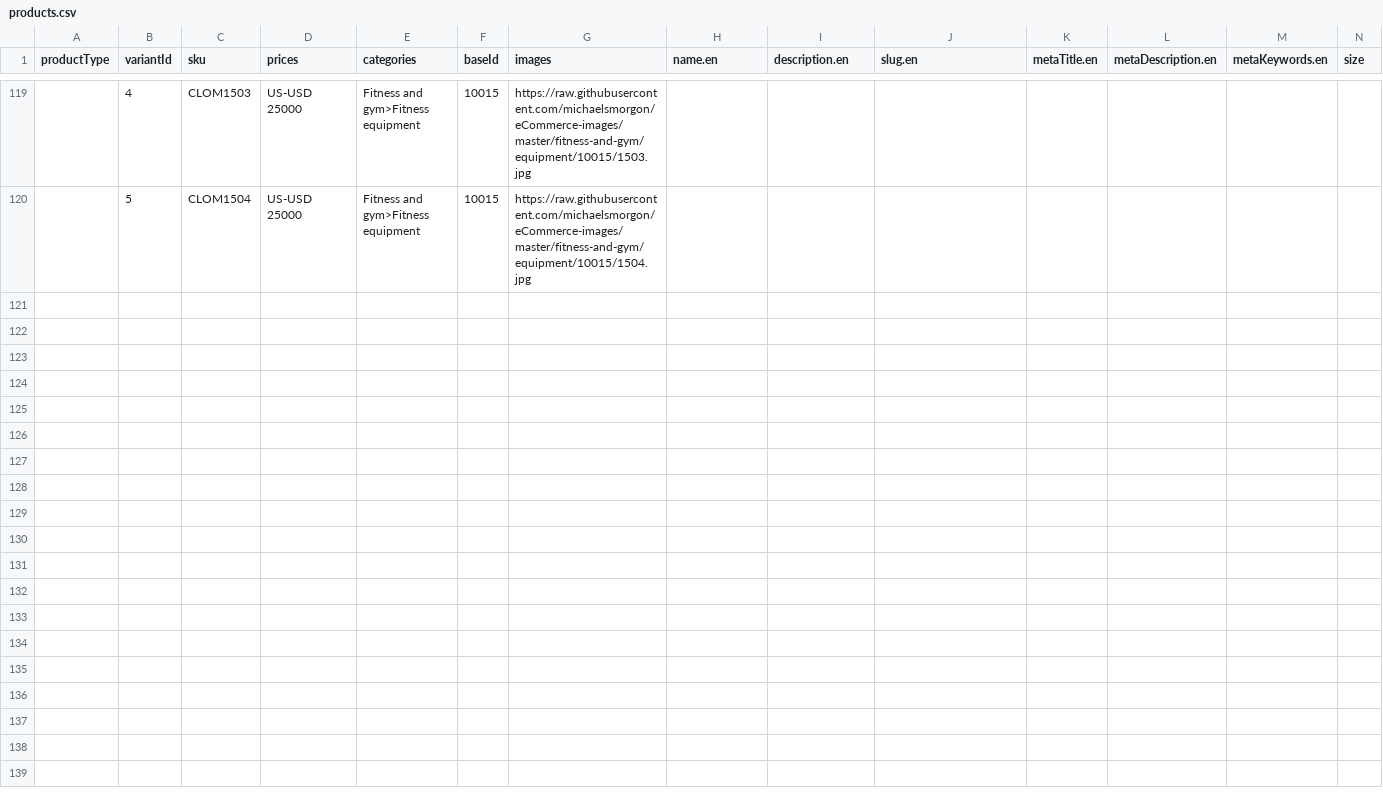
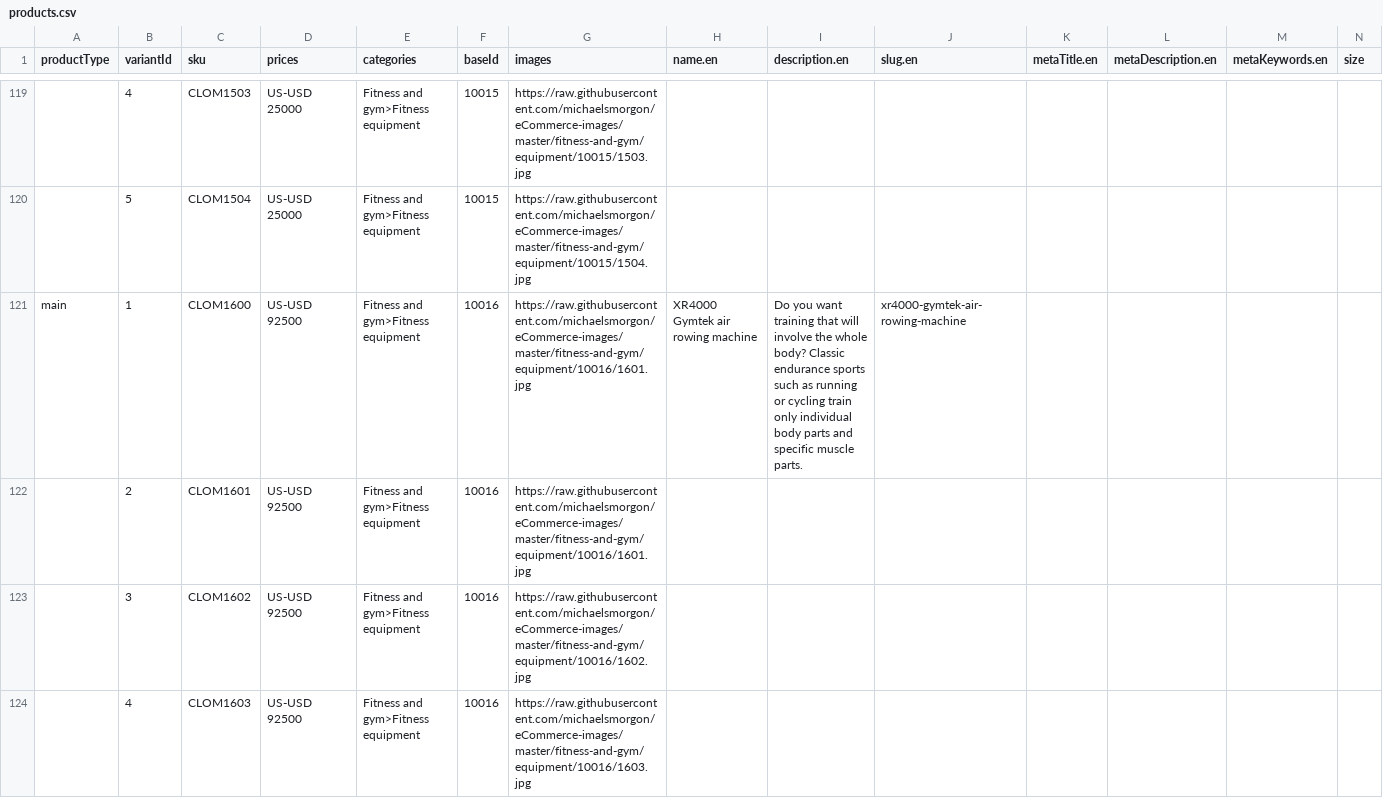
Before and after one commit to michaelsmorgon/commercetools-sunrise-data, a CSV file: data/products.csv, drawn as a sheet; only a part is shown, gaps mark what is left out; rows hold the shown columns only; the diff covers the shown part only; the diff names each change by its address in the sheet, - before the commit and + after, or states it on an @@ line.

Commit message:
feat: add products

```diff
--- a/data/products.csv
+++ b/data/products.csv
+row 121: main | 1 | CLOM1600 | US-USD 92500 | Fitness and gym>Fitness equipment | 10016 | https://raw.githubusercontent.com/michaelsmorgon/eCommerce-images/master/fitness-and-gym/equipment/10016/1601.jpg | XR4000 Gymtek air rowing machine | Do you want training that will involve the whole body? Classic endurance sports such as running or cycling train only individual body parts and specific muscle parts. | xr4000-gymtek-air-rowing-machine
+row 122:  | 2 | CLOM1601 | US-USD 92500 | Fitness and gym>Fitness equipment | 10016 | https://raw.githubusercontent.com/michaelsmorgon/eCommerce-images/master/fitness-and-gym/equipment/10016/1601.jpg
+row 123:  | 3 | CLOM1602 | US-USD 92500 | Fitness and gym>Fitness equipment | 10016 | https://raw.githubusercontent.com/michaelsmorgon/eCommerce-images/master/fitness-and-gym/equipment/10016/1602.jpg
+row 124:  | 4 | CLOM1603 | US-USD 92500 | Fitness and gym>Fitness equipment | 10016 | https://raw.githubusercontent.com/michaelsmorgon/eCommerce-images/master/fitness-and-gym/equipment/10016/1603.jpg
```
Also changed, not shown: 12 added rows elsewhere in this file, 1 other file.
